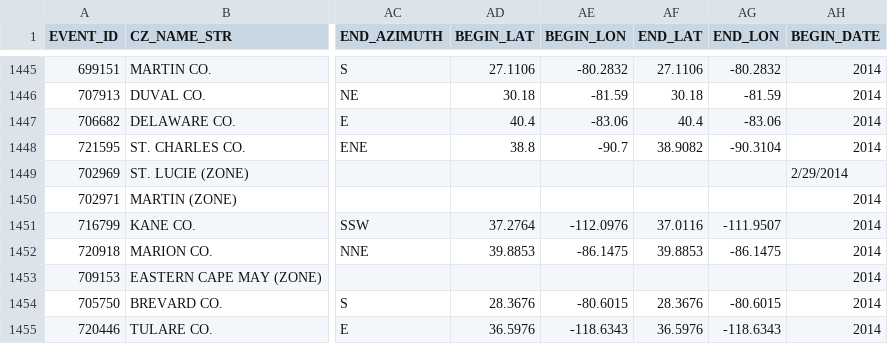
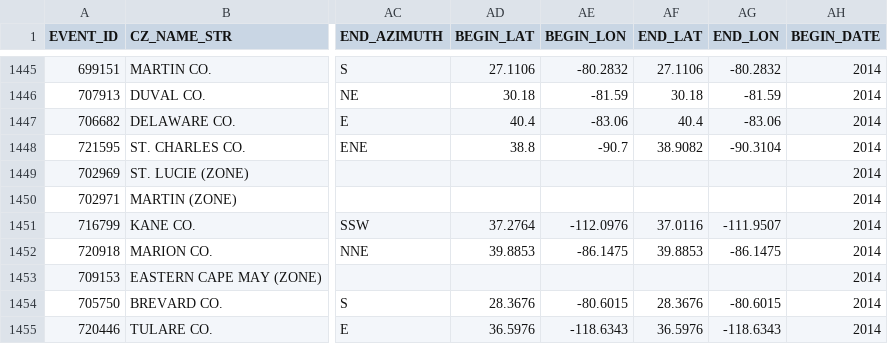
Before and after one commit to ramesh-singamsetti/storm, a CSV file: storm_data_search_results.csv, drawn as a sheet; only a part is shown, gaps mark what is left out; the diff names each change by its address in the sheet, - before the commit and + after, or states it on an @@ line.

Commit message:
Add files via upload

```diff
--- a/storm_data_search_results.csv
+++ b/storm_data_search_results.csv
-AH1449 (BEGIN_DATE): 2/29/2014
+AH1449 (BEGIN_DATE): 2014
```
